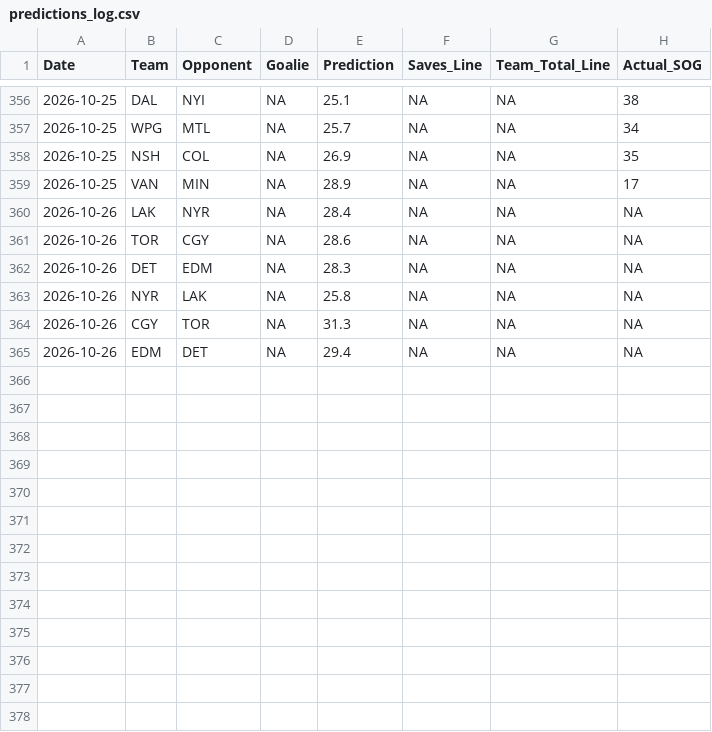
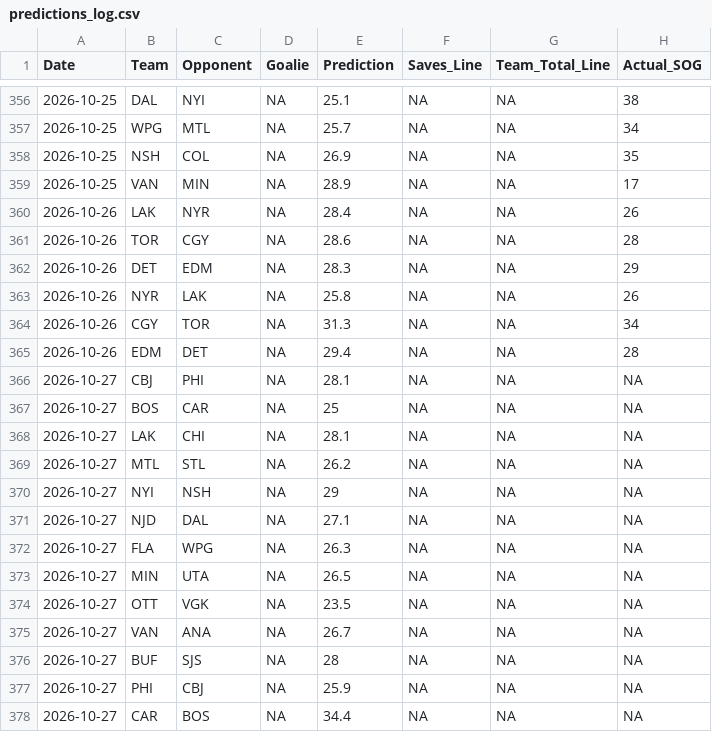
Before and after one commit to rysohn/nhl-sog-model, a CSV file: predictions_log.csv, drawn as a sheet; only a part is shown, gaps mark what is left out; the diff covers the shown part only.

```diff
--- a/predictions_log.csv
+++ b/predictions_log.csv
@@ -359,7 +359,20 @@ Date,Team,Opponent,Goalie,Prediction,Saves_Line,Team_Total_Line,Actual_SOG
 2026-10-25,VAN,MIN,NA,28.9,NA,NA,17
-2026-10-26,LAK,NYR,NA,28.4,NA,NA,NA
-2026-10-26,TOR,CGY,NA,28.6,NA,NA,NA
-2026-10-26,DET,EDM,NA,28.3,NA,NA,NA
-2026-10-26,NYR,LAK,NA,25.8,NA,NA,NA
-2026-10-26,CGY,TOR,NA,31.3,NA,NA,NA
-2026-10-26,EDM,DET,NA,29.4,NA,NA,NA
+2026-10-26,LAK,NYR,NA,28.4,NA,NA,26
+2026-10-26,TOR,CGY,NA,28.6,NA,NA,28
+2026-10-26,DET,EDM,NA,28.3,NA,NA,29
+2026-10-26,NYR,LAK,NA,25.8,NA,NA,26
+2026-10-26,CGY,TOR,NA,31.3,NA,NA,34
+2026-10-26,EDM,DET,NA,29.4,NA,NA,28
+2026-10-27,CBJ,PHI,NA,28.1,NA,NA,NA
+2026-10-27,BOS,CAR,NA,25,NA,NA,NA
+2026-10-27,LAK,CHI,NA,28.1,NA,NA,NA
+2026-10-27,MTL,STL,NA,26.2,NA,NA,NA
+2026-10-27,NYI,NSH,NA,29,NA,NA,NA
+2026-10-27,NJD,DAL,NA,27.1,NA,NA,NA
+2026-10-27,FLA,WPG,NA,26.3,NA,NA,NA
+2026-10-27,MIN,UTA,NA,26.5,NA,NA,NA
+2026-10-27,OTT,VGK,NA,23.5,NA,NA,NA
+2026-10-27,VAN,ANA,NA,26.7,NA,NA,NA
+2026-10-27,BUF,SJS,NA,28,NA,NA,NA
+2026-10-27,PHI,CBJ,NA,25.9,NA,NA,NA
+2026-10-27,CAR,BOS,NA,34.4,NA,NA,NA
```
Also changed, not shown: 9 added rows elsewhere in this file, 2 other files.
